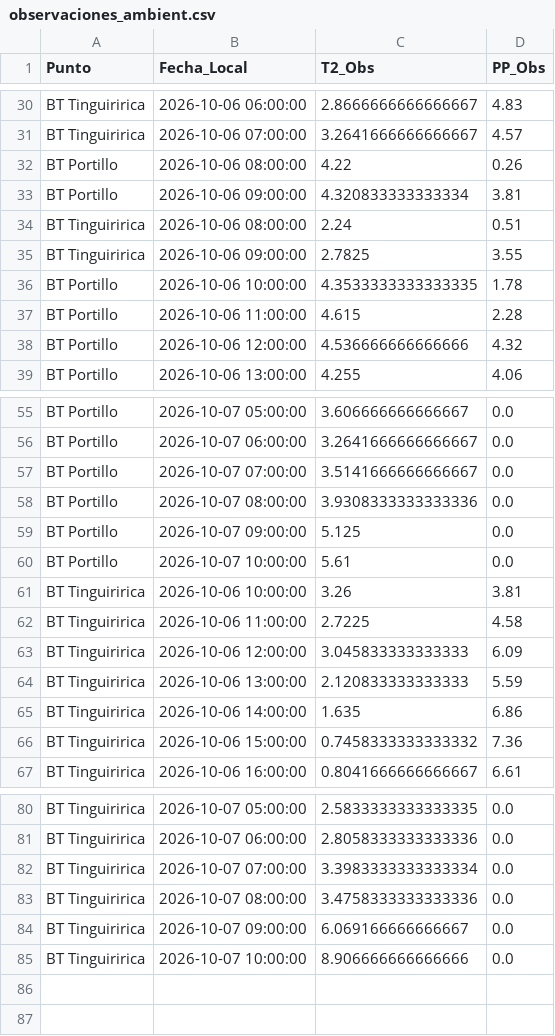
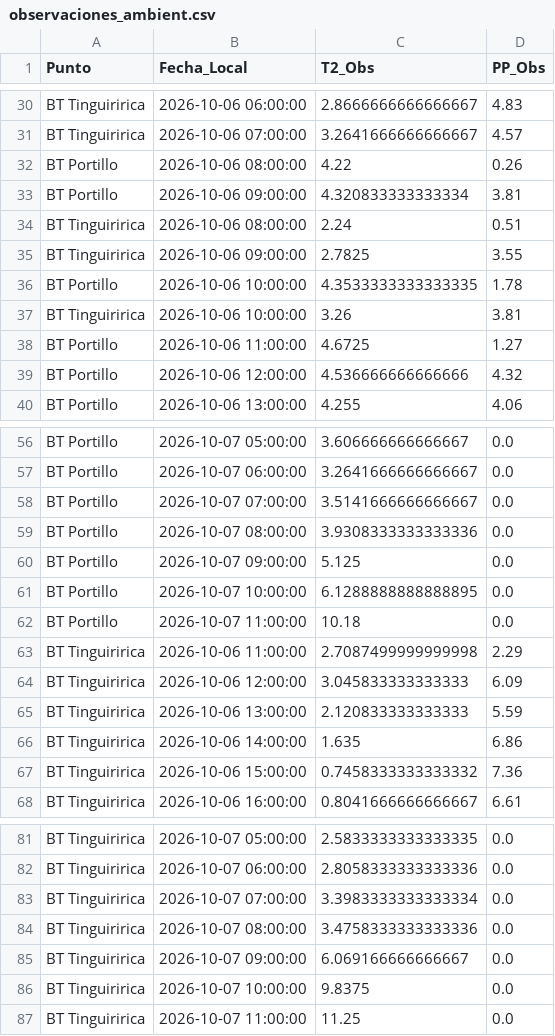
Before and after one commit to robleiva/pronostico-tinguiririca, a CSV file: historico/observaciones_ambient.csv, drawn as a sheet; only a part is shown, gaps mark what is left out.

```diff
--- a/historico/observaciones_ambient.csv
+++ b/historico/observaciones_ambient.csv
@@ -36,3 +36,4 @@ BT Tinguiririca,2026-10-06 09:00:00,2.7825,3.55
 BT Portillo,2026-10-06 10:00:00,4.3533333333333335,1.78
-BT Portillo,2026-10-06 11:00:00,4.615,2.28
+BT Tinguiririca,2026-10-06 10:00:00,3.26,3.81
+BT Portillo,2026-10-06 11:00:00,4.6725,1.27
 BT Portillo,2026-10-06 12:00:00,4.536666666666666,4.32
@@ -59,5 +60,5 @@ BT Portillo,2026-10-07 08:00:00,3.9308333333333336,0.0
 BT Portillo,2026-10-07 09:00:00,5.125,0.0
-BT Portillo,2026-10-07 10:00:00,5.61,0.0
-BT Tinguiririca,2026-10-06 10:00:00,3.26,3.81
-BT Tinguiririca,2026-10-06 11:00:00,2.7225,4.58
+BT Portillo,2026-10-07 10:00:00,6.1288888888888895,0.0
+BT Portillo,2026-10-07 11:00:00,10.18,0.0
+BT Tinguiririca,2026-10-06 11:00:00,2.7087499999999998,2.29
 BT Tinguiririca,2026-10-06 12:00:00,3.045833333333333,6.09
@@ -84,2 +85,3 @@ BT Tinguiririca,2026-10-07 08:00:00,3.4758333333333336,0.0
 BT Tinguiririca,2026-10-07 09:00:00,6.069166666666667,0.0
-BT Tinguiririca,2026-10-07 10:00:00,8.906666666666666,0.0
+BT Tinguiririca,2026-10-07 10:00:00,9.8375,0.0
+BT Tinguiririca,2026-10-07 11:00:00,11.25,0.0
```
